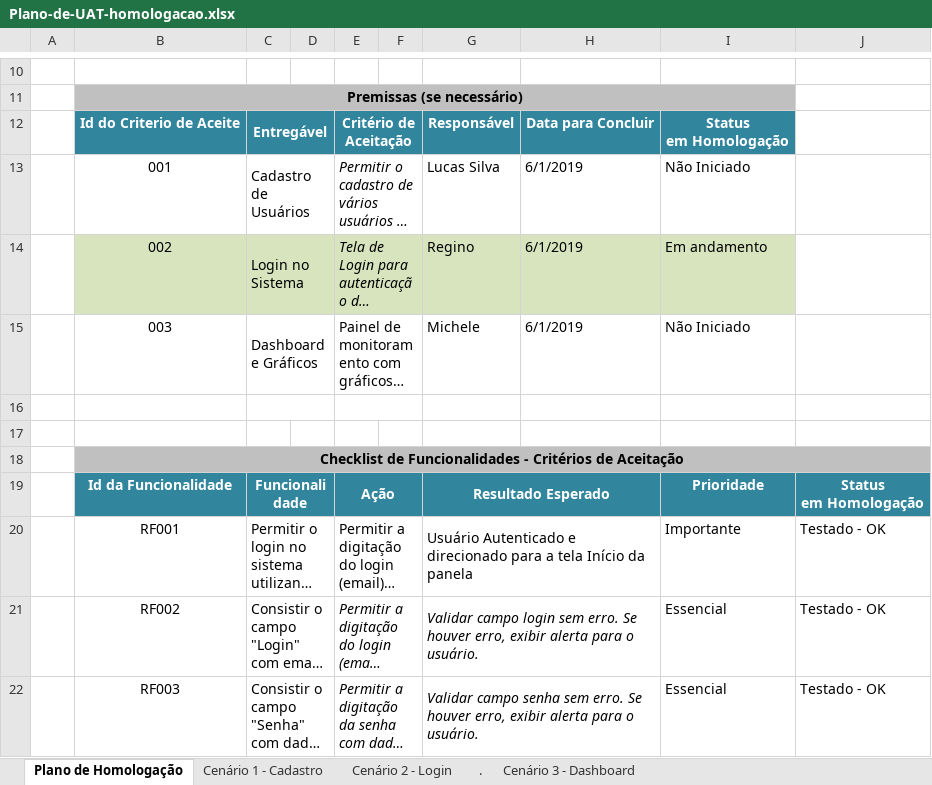
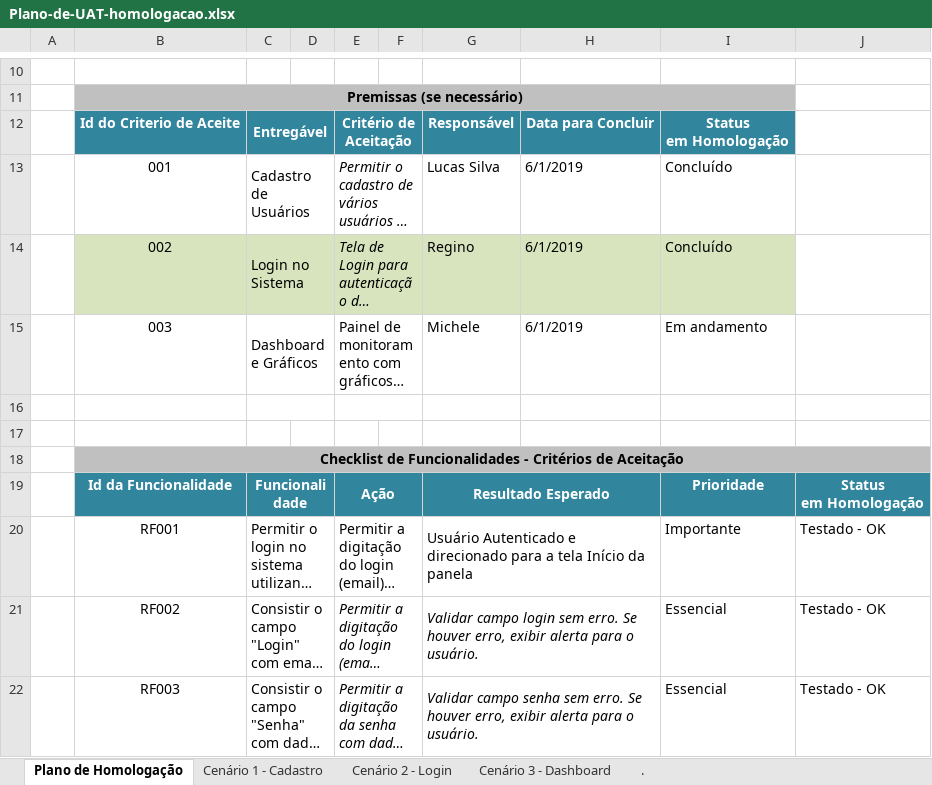
Before and after one commit to LiviaNakashima/paiotnela, an Excel workbook: documentacao/planilha-de-homo/Plano-de-UAT-homologacao.xlsx, sheet Plano de Homologação, drawn as a sheet; only a part is shown, gaps mark what is left out; long unchanged cells end in …; values as stored, in another font and other column widths than the file's, no borders; the diff names each change by its address in the sheet, - before the commit and + after, or states it on an @@ line.

```diff
--- a/documentacao/planilha-de-homo/Plano-de-UAT-homologacao.xlsx (sheet Plano de Homologação)
+++ b/documentacao/planilha-de-homo/Plano-de-UAT-homologacao.xlsx (sheet Plano de Homologação)
@@ sheet tab order changed: Plano de Homologação | Cenário 1 - Cadastro | Cenário 2 - Login | Cenário 3 - Dashboard | . @@
-I13: Não Iniciado
+I13: Concluído
-I14: Em andamento
+I14: Concluído
-I15: Não Iniciado
+I15: Em andamento
```
Also changed, not shown: charts or pictures, 2 other files.
